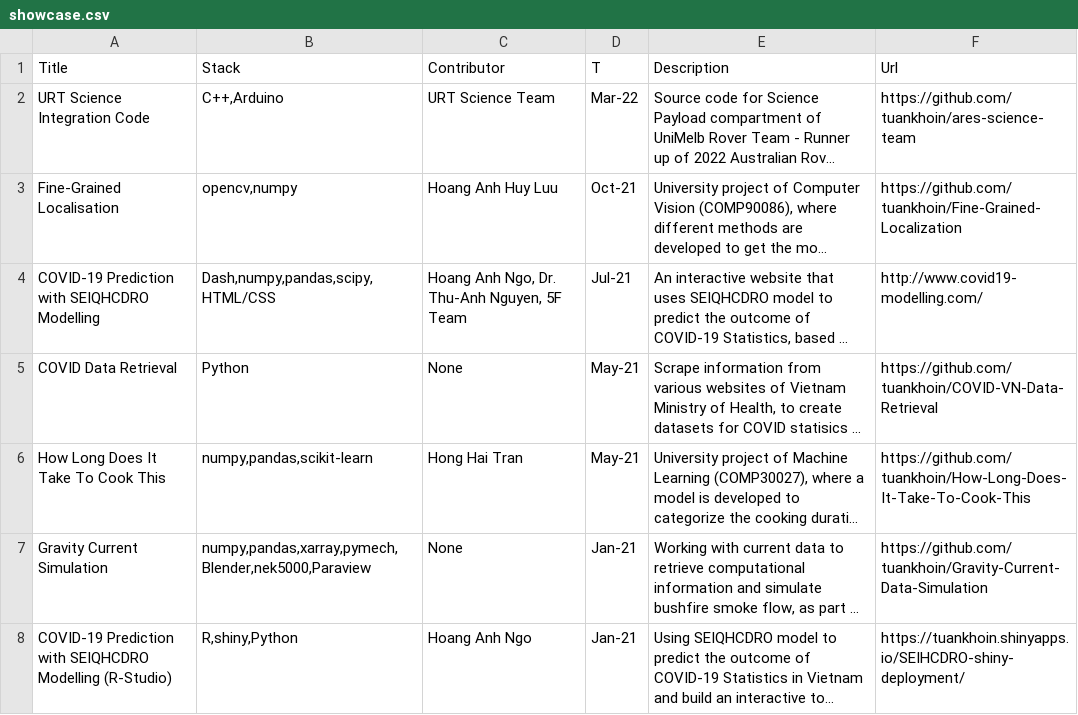
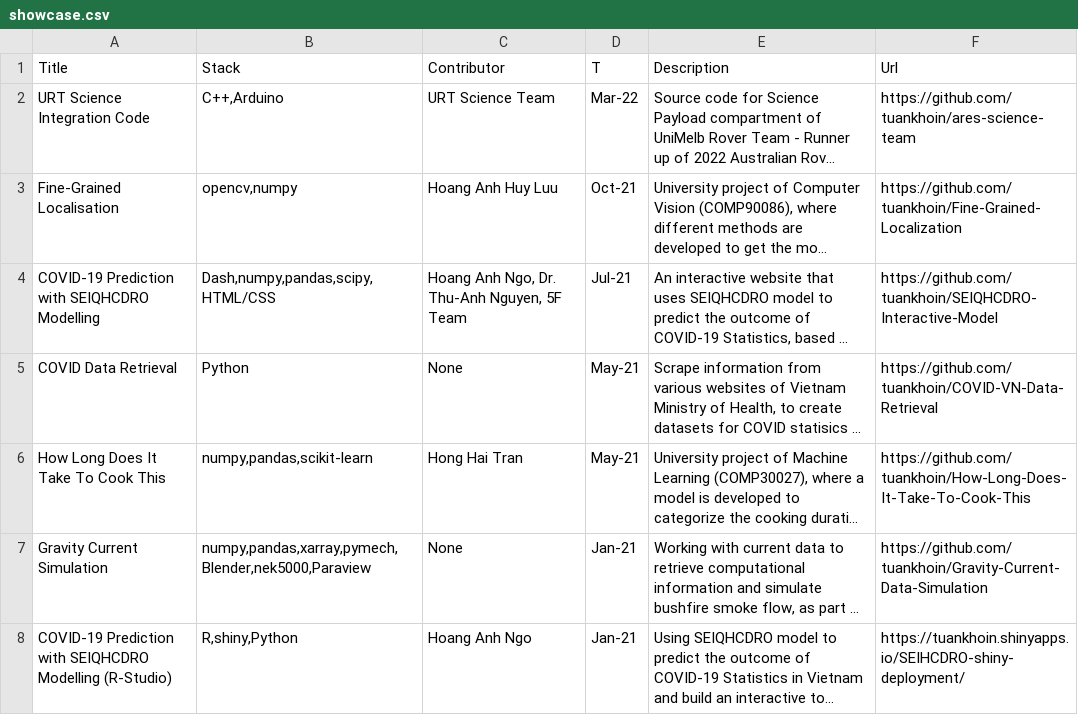
Before and after one commit to tuankhoin/personal-website, a CSV file: src/data/showcase.csv, drawn as a sheet; only a part is shown; long unchanged cells end in …; the diff names each change by its address in the sheet, - before the commit and + after, or states it on an @@ line.

```diff
--- a/src/data/showcase.csv
+++ b/src/data/showcase.csv
-F4 (Url): http://www.covid19-modelling.com/
+F4 (Url): https://github.com/tuankhoin/SEIQHCDRO-Interactive-Model
```
Also changed, not shown: src/data/photos.csv, 3 other files.
